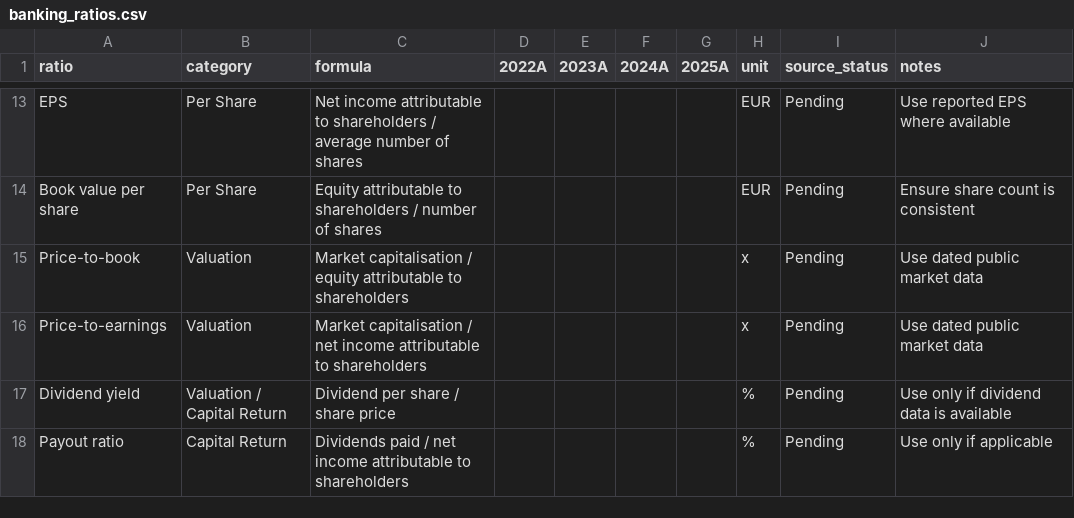
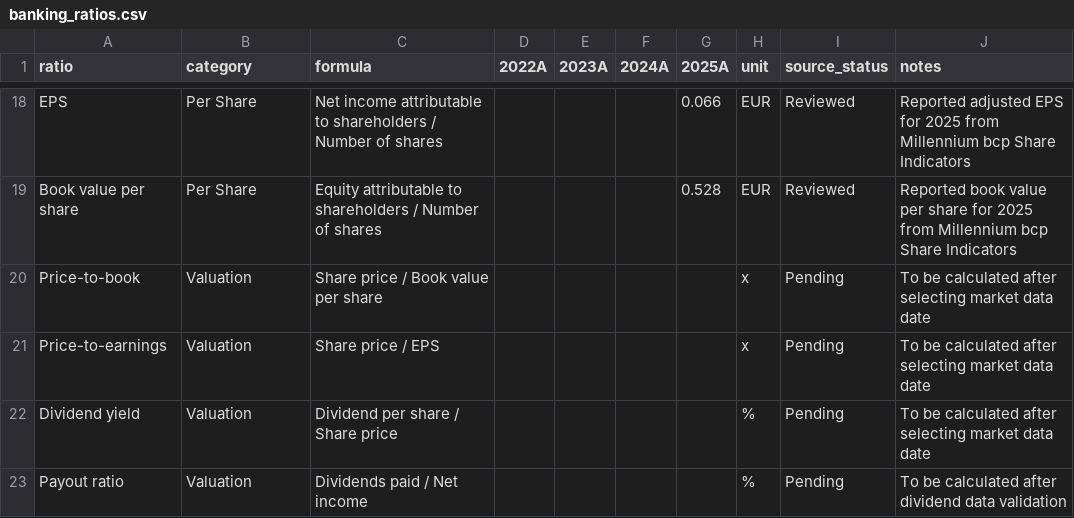
Before and after one commit to ricardoserodio/financial-modeling-case-study-bcp, a CSV file: data/banking_ratios.csv, drawn as a sheet; only a part is shown, gaps mark what is left out; addresses are those after the commit; the diff covers the shown part only; the diff names each change by its address in the sheet, - before the commit and + after, or states it on an @@ line.

```diff
--- a/data/banking_ratios.csv
+++ b/data/banking_ratios.csv
-C18 (formula): …shareholders / average number of shares
+C18 (formula): …shareholders / Number of shares
-G18 (2025A): (empty)
+G18 (2025A): 0.066
-I18:I19 (source_status): Pending
+I18:I19 (source_status): Reviewed
-J18 (notes): Use reported EPS where available
+J18 (notes): Reported adjusted EPS for 2025 from Millennium bcp Share Indicators
-C19 (formula): …shareholders / number of shares
+C19 (formula): …shareholders / Number of shares
-G19 (2025A): (empty)
+G19 (2025A): 0.528
-J19 (notes): Ensure share count is consistent
+J19 (notes): Reported book value per share for 2025 from Millennium bcp Share Indicators
-C20 (formula): Market capitalisation / equity attributable to shareholders
+C20 (formula): Share price / Book value per share
-J20:J21 (notes): Use dated public market data
+J20:J21 (notes): To be calculated after selecting market data date
-C21 (formula): Market capitalisation / net income attributable to shareholders
+C21 (formula): Share price / EPS
-B22 (category): Valuation / Capital Return
+B22 (category): Valuation
-C22 (formula): Dividend per share / share price
+C22 (formula): Dividend per share / Share price
-J22 (notes): Use only if dividend data is available
+J22 (notes): To be calculated after selecting market data date
-B23 (category): Capital Return
+B23 (category): Valuation
-C23 (formula): Dividends paid / net income attributable to shareholders
+C23 (formula): Dividends paid / Net income
-J23 (notes): Use only if applicable
+J23 (notes): To be calculated after dividend data validation
```
Also changed, not shown: 11 added rows, 6 removed rows and 22 edited cells elsewhere in this file, data/extraction_tracker.csv, data/financial_data.csv, 1 other file.
